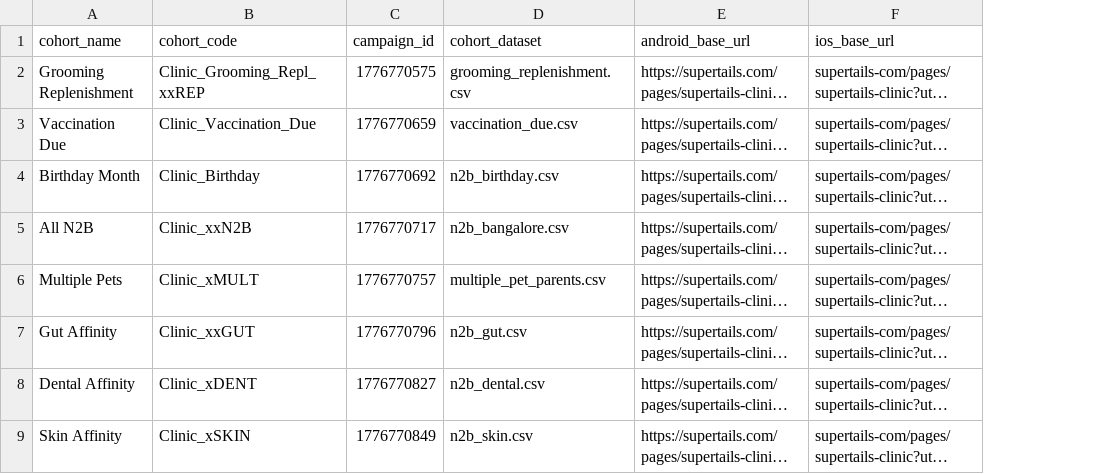
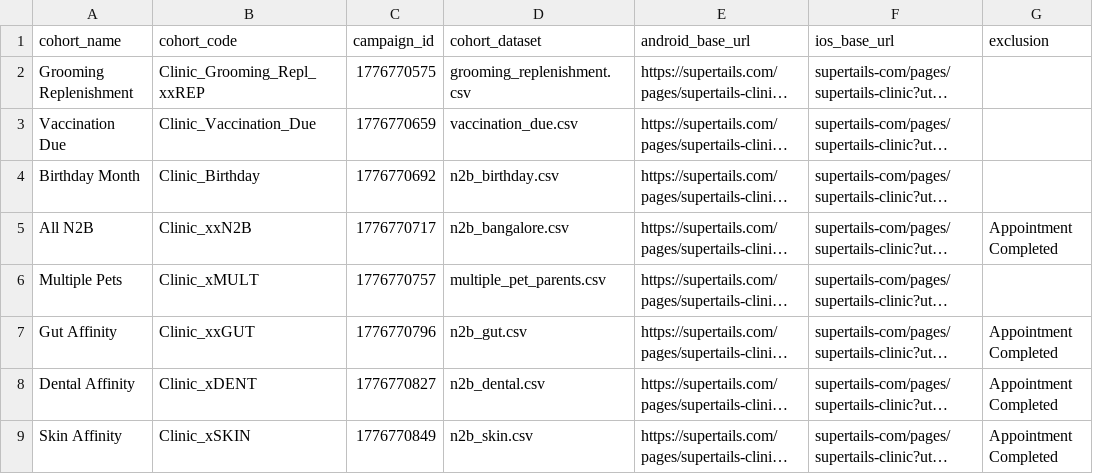
Before and after one commit to utkarshlovespets/clinic-pn-automation, a CSV file: data/cohort_mapping.csv, drawn as a sheet; only a part is shown; long unchanged cells end in …; the diff names each change by its address in the sheet, - before the commit and + after, or states it on an @@ line.

Commit message:
added default exclusion feature

```diff
--- a/data/cohort_mapping.csv
+++ b/data/cohort_mapping.csv
+column G (exclusion), rows 5-9: Appointment Completed |  | Appointment Completed | Appointment Completed | Appointment Completed
```
Also changed, not shown: 6 other files.
